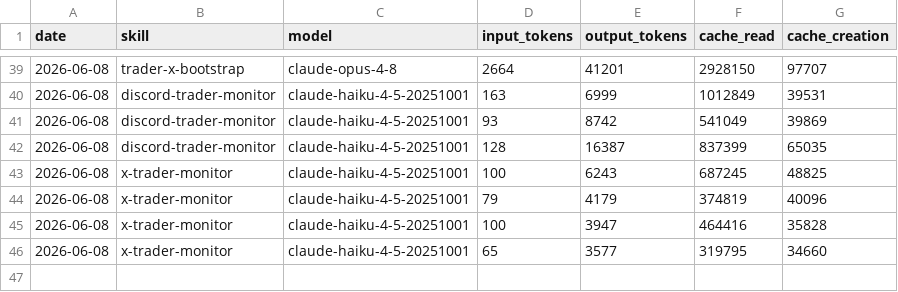
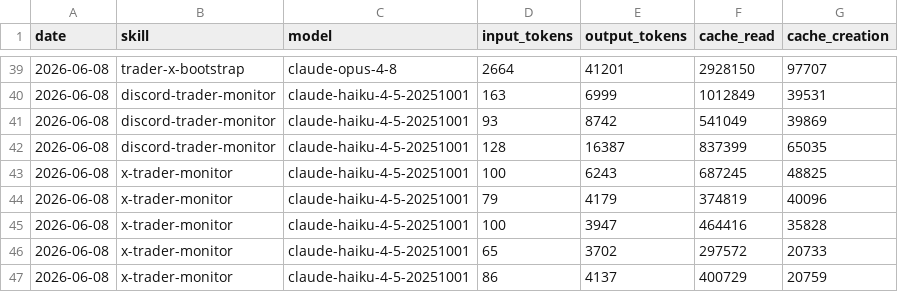
Before and after one commit to chxoky/aeon, a CSV file: memory/token-usage.csv, drawn as a sheet; only a part is shown, gaps mark what is left out.

Commit message:
chore(x-trader-monitor): auto-commit 2026-06-08

```diff
--- a/memory/token-usage.csv
+++ b/memory/token-usage.csv
@@ -45,2 +45,3 @@ date,skill,model,input_tokens,output_tokens,cache_read,cache_creation
 2026-06-08,x-trader-monitor,claude-haiku-4-5-20251001,100,3947,464416,35828
-2026-06-08,x-trader-monitor,claude-haiku-4-5-20251001,65,3577,319795,34660
+2026-06-08,x-trader-monitor,claude-haiku-4-5-20251001,65,3702,297572,20733
+2026-06-08,x-trader-monitor,claude-haiku-4-5-20251001,86,4137,400729,20759
```
Also changed, not shown: 1 other file.
